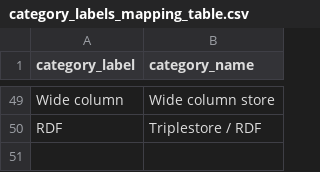
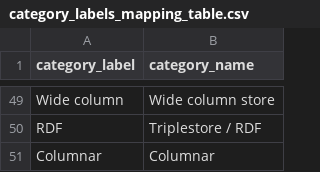
Before and after one commit to birdflyi/db_feature_data_fusion, a CSV file: data/existing_tagging_info/category_labels_mapping_table.csv, drawn as a sheet; only a part is shown, gaps mark what is left out; the diff names each change by its address in the sheet, - before the commit and + after, or states it on an @@ line.

Commit message:
Update Data: Update manulabeled data up to 20240829 and update category_labels_mapping_table.csv.

```diff
--- a/data/existing_tagging_info/category_labels_mapping_table.csv
+++ b/data/existing_tagging_info/category_labels_mapping_table.csv
+row 51: Columnar | Columnar
```
Also changed, not shown: 7 other files.
